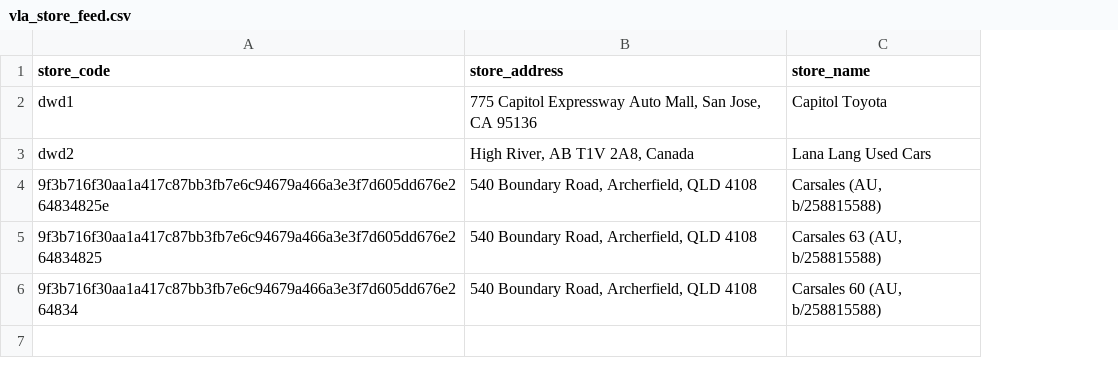
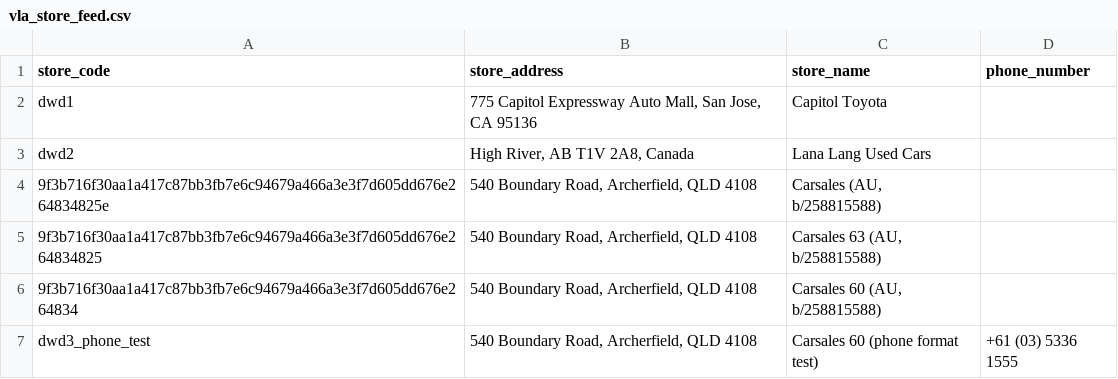
Before and after one commit to dwdii/dwdii.github.io, a CSV file: vla/vla_store_feed.csv, drawn as a sheet; the diff names each change by its address in the sheet, - before the commit and + after, or states it on an @@ line.

Commit message:
International phone number format E.123
See https://en.wikipedia.org/wiki/E.123

```diff
--- a/vla/vla_store_feed.csv
+++ b/vla/vla_store_feed.csv
+column D (phone_number), empty
+row 7: dwd3_phone_test | 540 Boundary Road, Archerfield, QLD 4108 | Carsales 60 (phone format test) | +61 (03) 5336 1555
```
